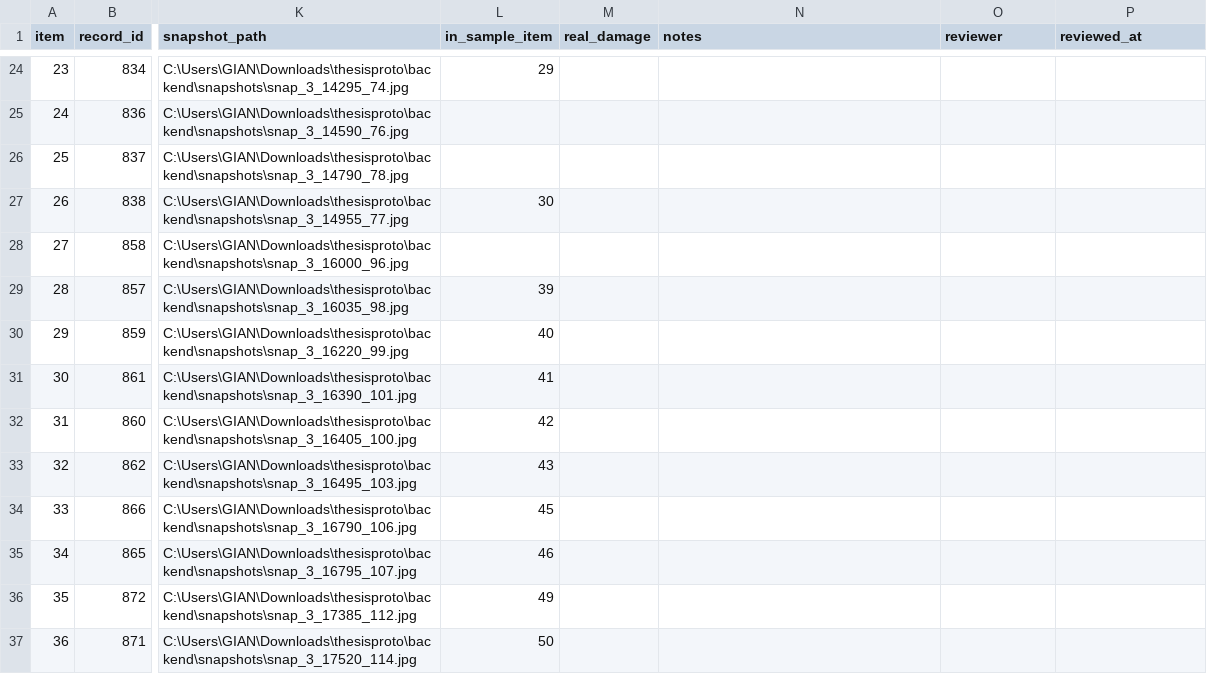
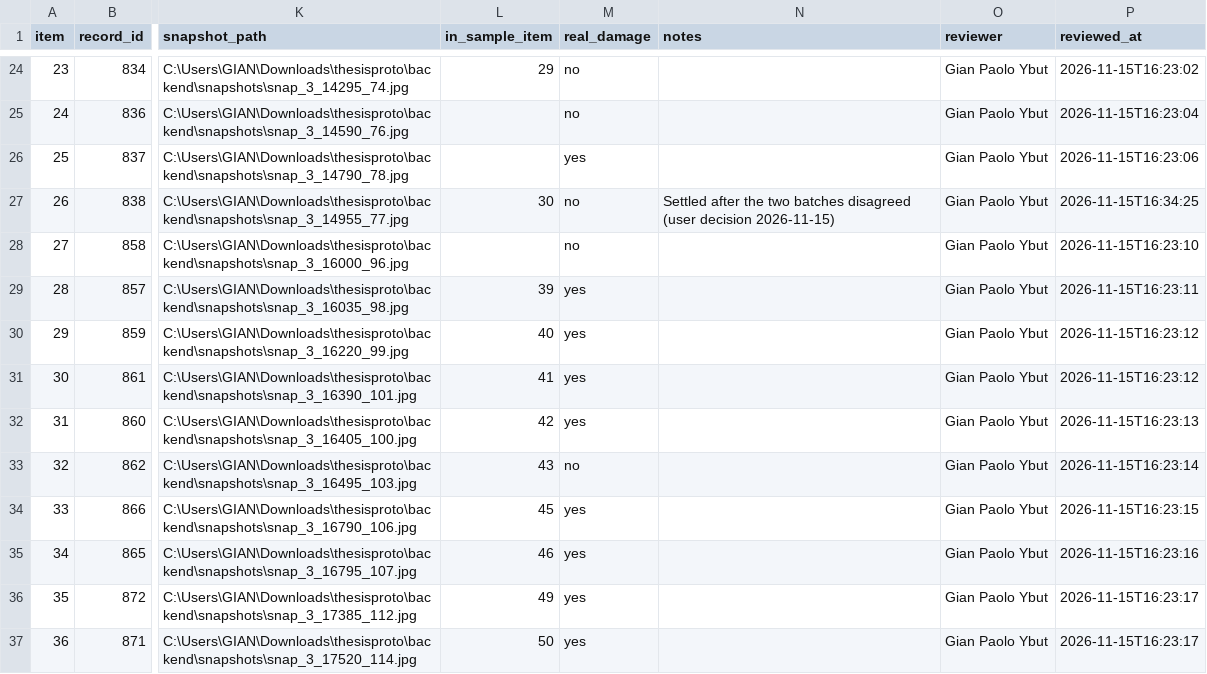
Before and after one commit to gianybut/thesisproto, a CSV file: results/damage_log_check/survey3_flagged_checklist.csv, drawn as a sheet; only a part is shown, gaps mark what is left out; the diff covers the shown part only; the diff names each change by its address in the sheet, - before the commit and + after, or states it on an @@ line.

```diff
--- a/results/damage_log_check/survey3_flagged_checklist.csv
+++ b/results/damage_log_check/survey3_flagged_checklist.csv
-M24:M25 (real_damage): (empty)
+M24:M25 (real_damage): no
-O24:O37 (reviewer): (empty)
+O24:O37 (reviewer): Gian Paolo Ybut
-P24 (reviewed_at): (empty)
+P24 (reviewed_at): 2026-11-15T16:23:02
-P25 (reviewed_at): (empty)
+P25 (reviewed_at): 2026-11-15T16:23:04
-M26 (real_damage): (empty)
+M26 (real_damage): yes
-P26 (reviewed_at): (empty)
+P26 (reviewed_at): 2026-11-15T16:23:06
-M27:M28 (real_damage): (empty)
+M27:M28 (real_damage): no
-N27 (notes): (empty)
+N27 (notes): Settled after the two batches disagreed (user decision 2026-11-15)
-P27 (reviewed_at): (empty)
+P27 (reviewed_at): 2026-11-15T16:34:25
-P28 (reviewed_at): (empty)
+P28 (reviewed_at): 2026-11-15T16:23:10
-M29:M32 (real_damage): (empty)
+M29:M32 (real_damage): yes
-P29 (reviewed_at): (empty)
+P29 (reviewed_at): 2026-11-15T16:23:11
-P30:P31 (reviewed_at): (empty)
+P30:P31 (reviewed_at): 2026-11-15T16:23:12
-P32 (reviewed_at): (empty)
+P32 (reviewed_at): 2026-11-15T16:23:13
-M33 (real_damage): (empty)
+M33 (real_damage): no
-P33 (reviewed_at): (empty)
+P33 (reviewed_at): 2026-11-15T16:23:14
-M34:M37 (real_damage): (empty)
+M34:M37 (real_damage): yes
-P34 (reviewed_at): (empty)
+P34 (reviewed_at): 2026-11-15T16:23:15
-P35 (reviewed_at): (empty)
+P35 (reviewed_at): 2026-11-15T16:23:16
-P36:P37 (reviewed_at): (empty)
+P36:P37 (reviewed_at): 2026-11-15T16:23:17
```
Also changed, not shown: 68 edited cells elsewhere in this file, results/damage_log_check/survey3_checklist.csv, 5 other files.
